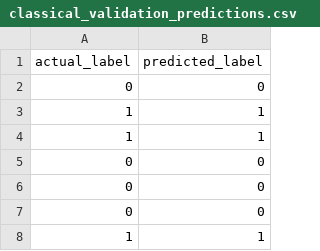
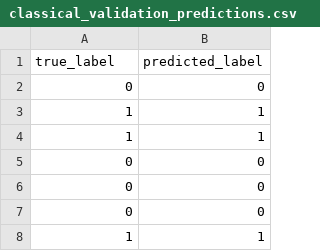
Before and after one commit to Hashir4m4/NEXUS-OPS-QFF-2026-PHASE2, a CSV file: outputs/metrics/classical_validation_predictions.csv, drawn as a sheet; only a part is shown.

```diff
--- a/outputs/metrics/classical_validation_predictions.csv
+++ b/outputs/metrics/classical_validation_predictions.csv
@@ -1,2 +1,2 @@
-actual_label,predicted_label
+true_label,predicted_label
 0,0
```
Also changed, not shown: outputs/metrics/vqc_4qubit_validation_predictions.csv, outputs/predictions/predictions_q1.csv, 22 other files.
